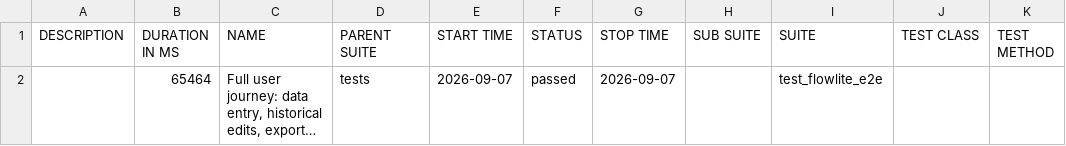
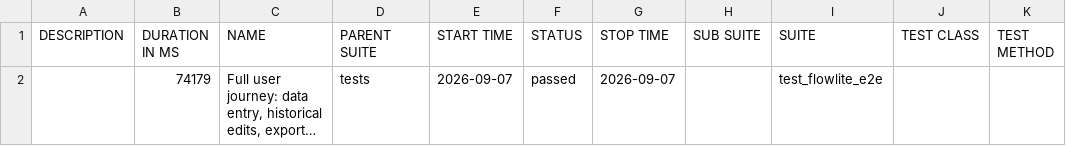
Before and after one commit to Akanksha-Dua/Flowlite_Prod, a CSV file: 73/data/suites.csv, drawn as a sheet; long unchanged cells end in …; the diff names each change by its address in the sheet, - before the commit and + after, or states it on an @@ line.

```diff
--- a/73/data/suites.csv
+++ b/73/data/suites.csv
-B2 (DURATION IN MS): 65464
+B2 (DURATION IN MS): 74179
```
Also changed, not shown: 22 other files.
